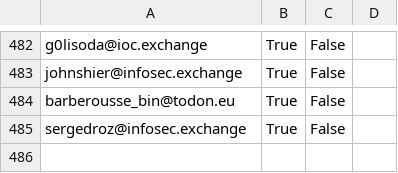
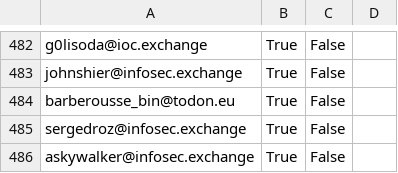
Before and after one commit to cstromblad/infosec_mastodon, a CSV file: mastodon_infosec_import.csv, drawn as a sheet; only a part is shown, gaps mark what is left out.

Commit message:
Automatically update CSV-file

```diff
--- a/mastodon_infosec_import.csv
+++ b/mastodon_infosec_import.csv
@@ -485 +485,2 @@ barberousse_bin@todon.eu,True,False,
 sergedroz@infosec.exchange,True,False,
+askywalker@infosec.exchange,True,False,
```
